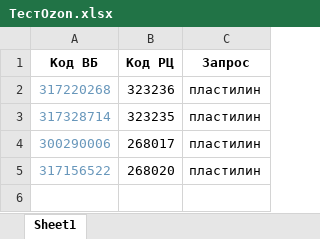
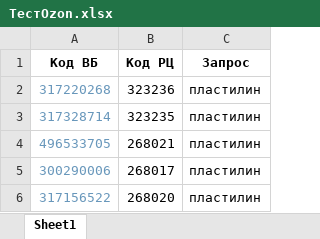
Before and after one commit to MatthewMikhailov/test, an Excel workbook: users_data/1275943662/ТестOzon.xlsx, sheet Sheet1, drawn as a sheet; values as stored, in another font and other column widths than the file's, no borders; the diff names each change by its address in the sheet, - before the commit and + after, or states it on an @@ line.

Commit message:
Bot auto commit

```diff
--- a/users_data/1275943662/ТестOzon.xlsx (sheet Sheet1)
+++ b/users_data/1275943662/ТестOzon.xlsx (sheet Sheet1)
+row 4: 496533705 | 268021 | пластилин
```
